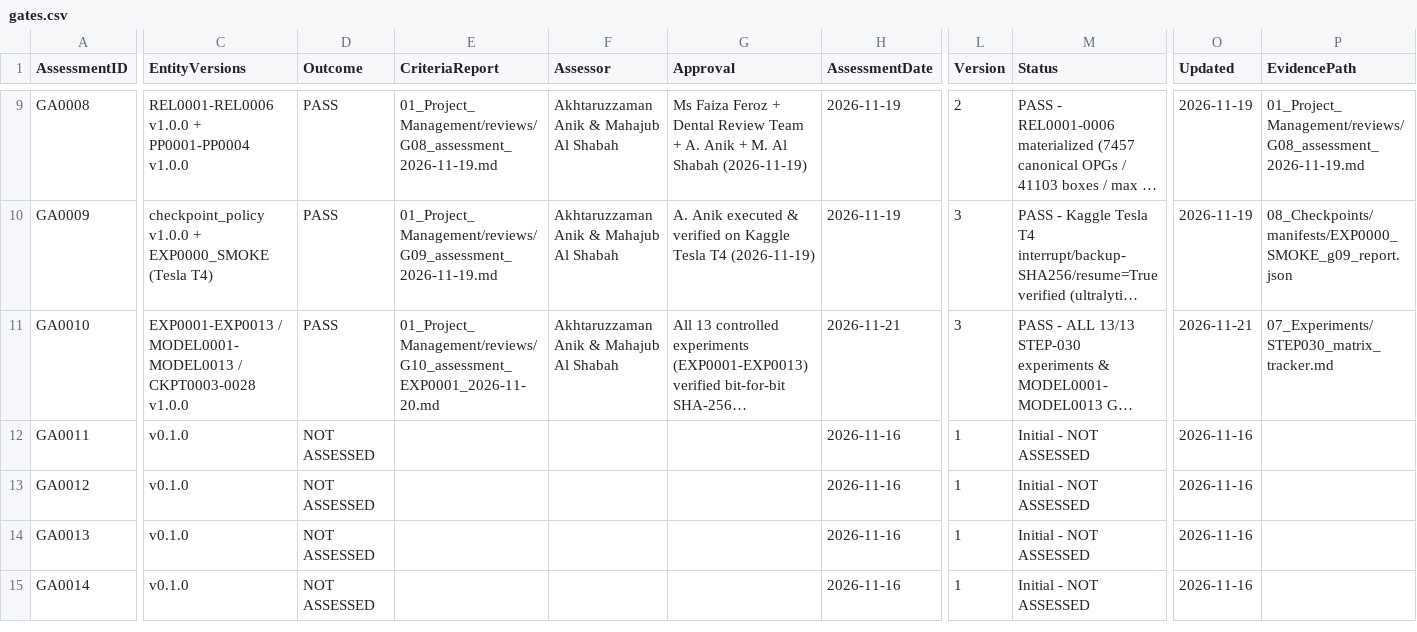
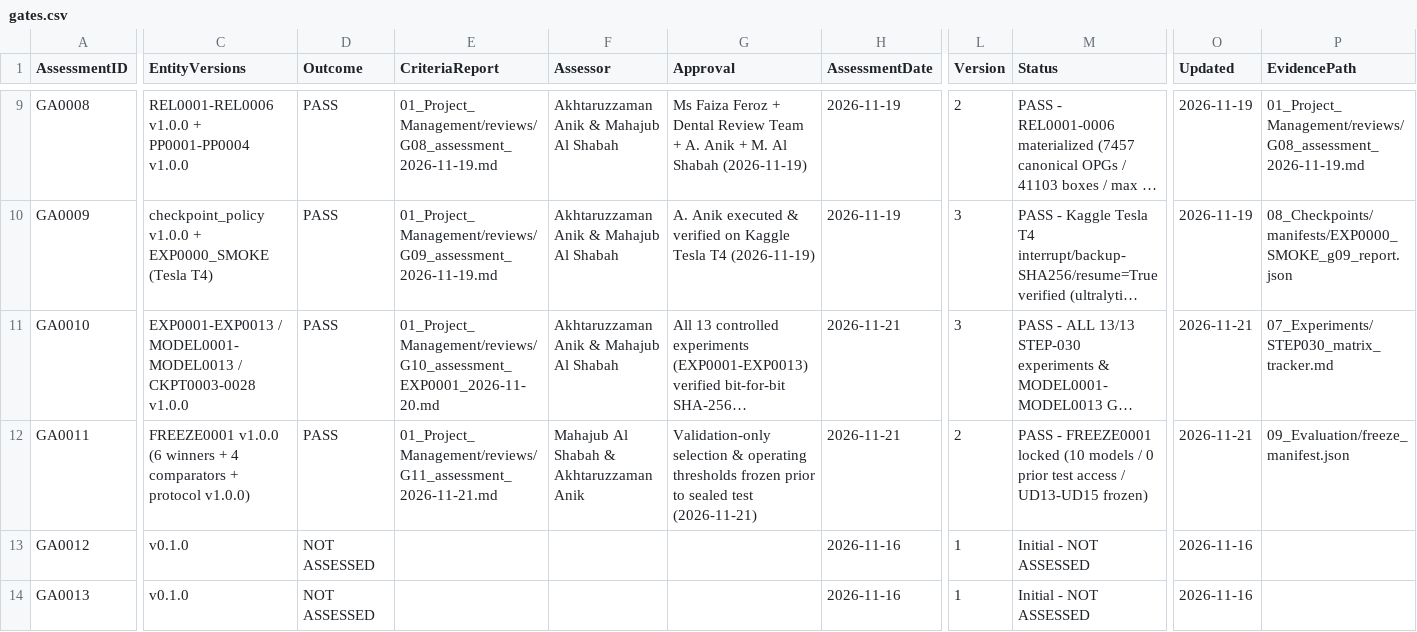
Before and after one commit to akhtaruzzamananik/Thesis-for-Defense, a CSV file: 01_Project_Management/gates.csv, drawn as a sheet; only a part is shown, gaps mark what is left out; the shorter side is filled out with more unchanged rows; long unchanged cells end in …; the diff names each change by its address in the sheet, - before the commit and + after, or states it on an @@ line.

Commit message:
STEP-031 freeze validation-selected models, operating thresholds & G11 PASS before sealed test

```diff
--- a/01_Project_Management/gates.csv
+++ b/01_Project_Management/gates.csv
-C12 (EntityVersions): v0.1.0
+C12 (EntityVersions): FREEZE0001 v1.0.0 (6 winners + 4 comparators + protocol v1.0.0)
-D12 (Outcome): NOT ASSESSED
+D12 (Outcome): PASS
-E12 (CriteriaReport): (empty)
+E12 (CriteriaReport): 01_Project_Management/reviews/G11_assessment_2026-11-21.md
-F12 (Assessor): (empty)
+F12 (Assessor): Mahajub Al Shabah & Akhtaruzzaman Anik
-G12 (Approval): (empty)
+G12 (Approval): Validation-only selection & operating thresholds frozen prior to sealed test (2026-11-21)
-H12 (AssessmentDate): 2026-11-16
+H12 (AssessmentDate): 2026-11-21
-L12 (Version): 1
+L12 (Version): 2
-M12 (Status): Initial - NOT ASSESSED
+M12 (Status): PASS - FREEZE0001 locked (10 models / 0 prior test access / UD13-UD15 frozen)
-O12 (Updated): 2026-11-16
+O12 (Updated): 2026-11-21
-P12 (EvidencePath): (empty)
+P12 (EvidencePath): 09_Evaluation/freeze_manifest.json
```
Also changed, not shown: 01_Project_Management/decisions.csv, 8 other files.
